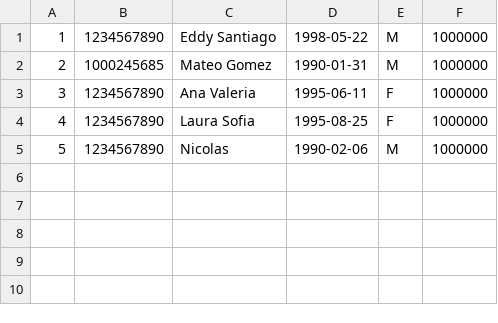
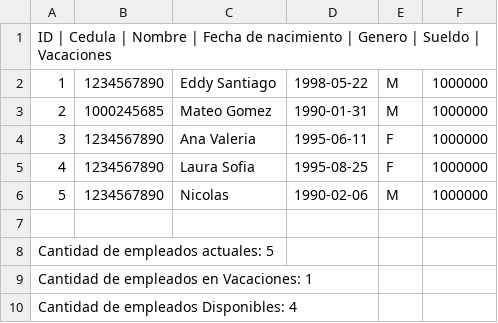
Before and after one commit to AJ-barreto/Bolera, a CSV file: ReporteEmpleado.csv, drawn as a sheet; the diff names each change by its address in the sheet, - before the commit and + after, or states it on an @@ line.

```diff
--- a/ReporteEmpleado.csv
+++ b/ReporteEmpleado.csv
+row 1: ID | Cedula | Nombre | Fecha de nacimiento | Genero | Sueldo | Vacaciones
+row 7: (empty)
+row 8: Cantidad de empleados actuales: 5
+row 9: Cantidad de empleados en Vacaciones: 1
+row 10: Cantidad de empleados Disponibles: 4
```
Also changed, not shown: InformeReservas.csv, informeProductos.csv, 12 other files.
